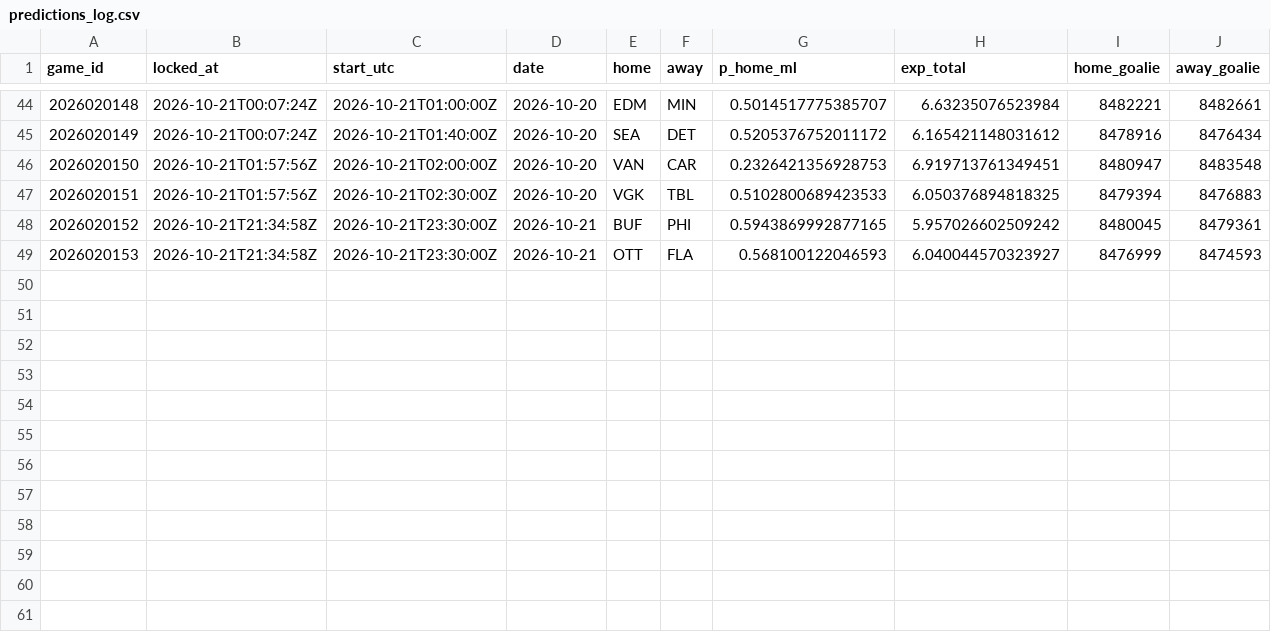
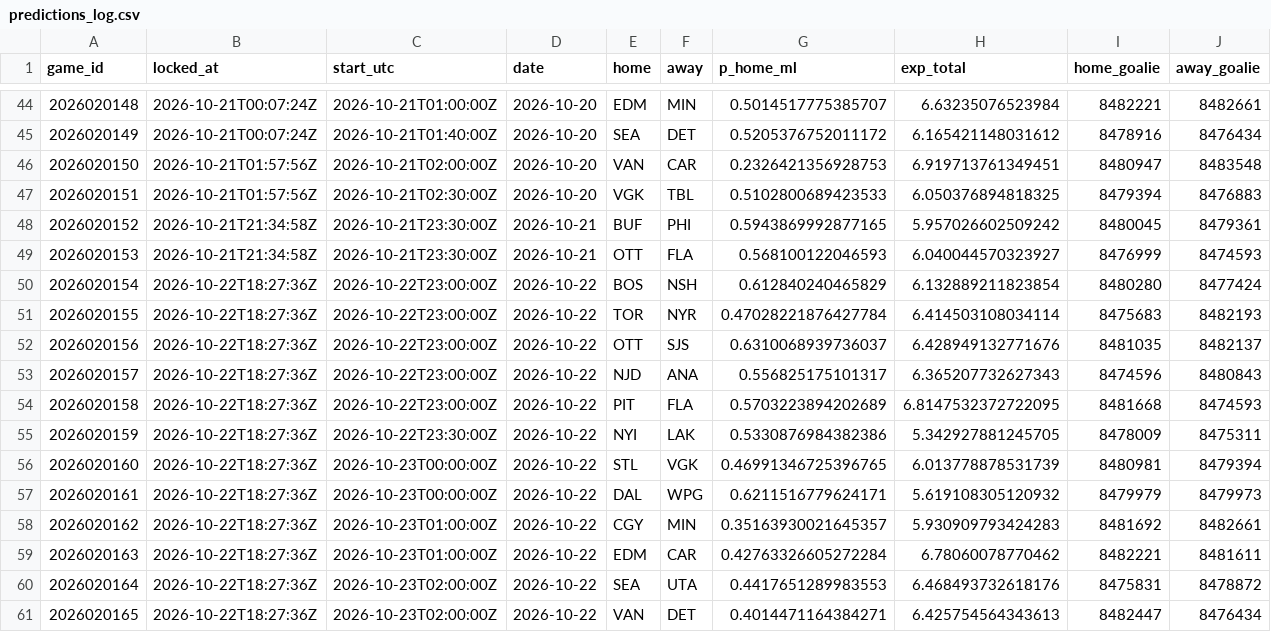
Before and after one commit to PookMula/NHL-edge-pro, a CSV file: data/predictions_log.csv, drawn as a sheet; only a part is shown, gaps mark what is left out; rows hold the shown columns only; the diff names each change by its address in the sheet, - before the commit and + after, or states it on an @@ line.

```diff
--- a/data/predictions_log.csv
+++ b/data/predictions_log.csv
+row 50: 2026020154 | 2026-10-22T18:27:36Z | 2026-10-22T23:00:00Z | 2026-10-22 | BOS | NSH | 0.612840240465829 | 6.132889211823854 | 8480280 | 8477424
+row 51: 2026020155 | 2026-10-22T18:27:36Z | 2026-10-22T23:00:00Z | 2026-10-22 | TOR | NYR | 0.47028221876427784 | 6.414503108034114 | 8475683 | 8482193
+row 52: 2026020156 | 2026-10-22T18:27:36Z | 2026-10-22T23:00:00Z | 2026-10-22 | OTT | SJS | 0.6310068939736037 | 6.428949132771676 | 8481035 | 8482137
+row 53: 2026020157 | 2026-10-22T18:27:36Z | 2026-10-22T23:00:00Z | 2026-10-22 | NJD | ANA | 0.556825175101317 | 6.365207732627343 | 8474596 | 8480843
+row 54: 2026020158 | 2026-10-22T18:27:36Z | 2026-10-22T23:00:00Z | 2026-10-22 | PIT | FLA | 0.5703223894202689 | 6.8147532372722095 | 8481668 | 8474593
+row 55: 2026020159 | 2026-10-22T18:27:36Z | 2026-10-22T23:30:00Z | 2026-10-22 | NYI | LAK | 0.5330876984382386 | 5.342927881245705 | 8478009 | 8475311
+row 56: 2026020160 | 2026-10-22T18:27:36Z | 2026-10-23T00:00:00Z | 2026-10-22 | STL | VGK | 0.46991346725396765 | 6.013778878531739 | 8480981 | 8479394
+row 57: 2026020161 | 2026-10-22T18:27:36Z | 2026-10-23T00:00:00Z | 2026-10-22 | DAL | WPG | 0.6211516779624171 | 5.619108305120932 | 8479979 | 8479973
+row 58: 2026020162 | 2026-10-22T18:27:36Z | 2026-10-23T01:00:00Z | 2026-10-22 | CGY | MIN | 0.35163930021645357 | 5.930909793424283 | 8481692 | 8482661
+row 59: 2026020163 | 2026-10-22T18:27:36Z | 2026-10-23T01:00:00Z | 2026-10-22 | EDM | CAR | 0.42763326605272284 | 6.78060078770462 | 8482221 | 8481611
+row 60: 2026020164 | 2026-10-22T18:27:36Z | 2026-10-23T02:00:00Z | 2026-10-22 | SEA | UTA | 0.4417651289983553 | 6.468493732618176 | 8475831 | 8478872
+row 61: 2026020165 | 2026-10-22T18:27:36Z | 2026-10-23T02:00:00Z | 2026-10-22 | VAN | DET | 0.4014471164384271 | 6.425754564343613 | 8482447 | 8476434
```
Also changed, not shown: data/edge_log.csv, data/parlay_log.csv, 16 other files.
